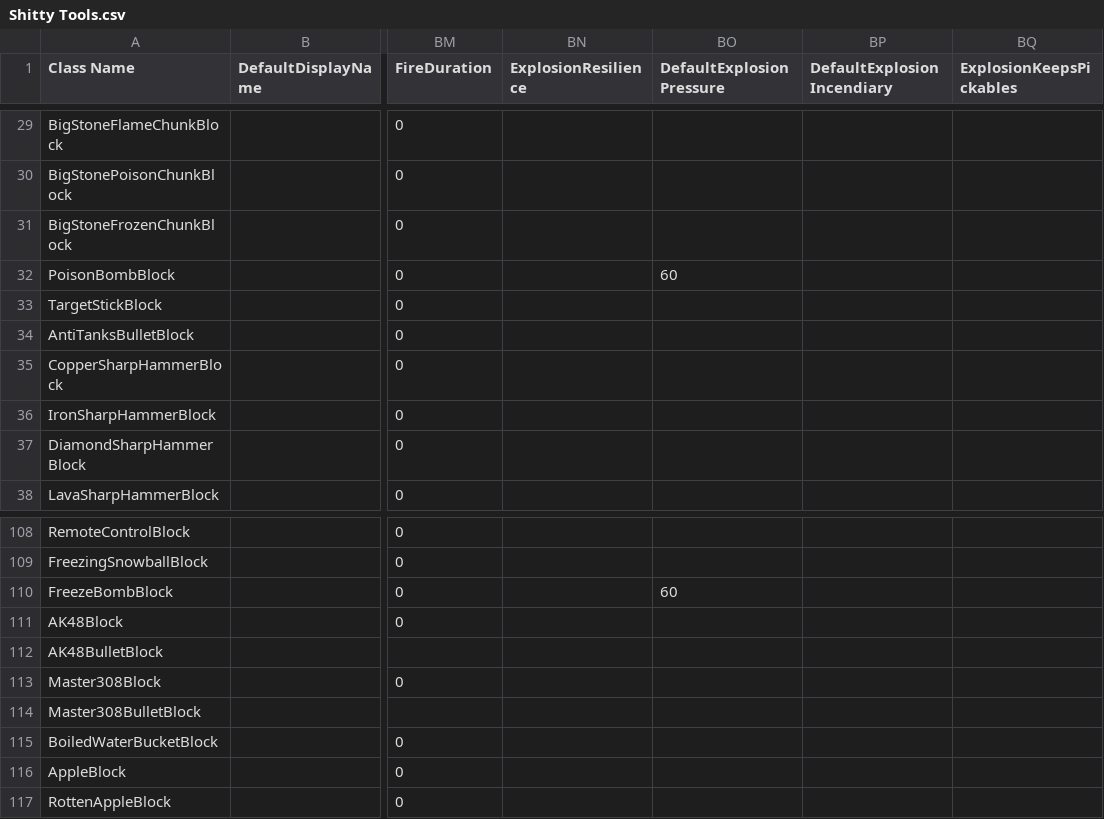
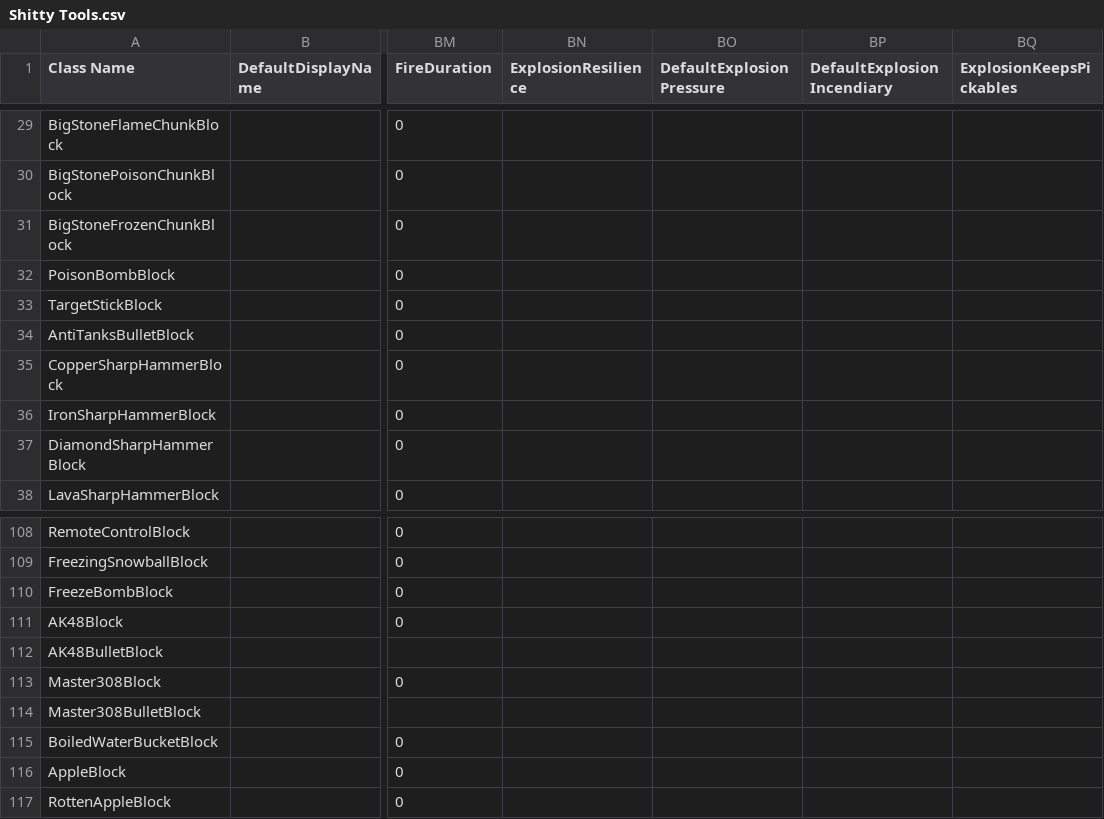
Before and after one commit to Samuelsan03/Shitty-Creatures-From-Survivalcraft-2, a CSV file: Shitty Tools.csv, drawn as a sheet; only a part is shown, gaps mark what is left out; the diff names each change by its address in the sheet, - before the commit and + after, or states it on an @@ line.

Commit message:
Update Shitty Tools.csv

```diff
--- a/Shitty Tools.csv
+++ b/Shitty Tools.csv
-BO32 (DefaultExplosionPressure): 60
+BO32 (DefaultExplosionPressure): (empty)
-BO110 (DefaultExplosionPressure): 60
+BO110 (DefaultExplosionPressure): (empty)
```
